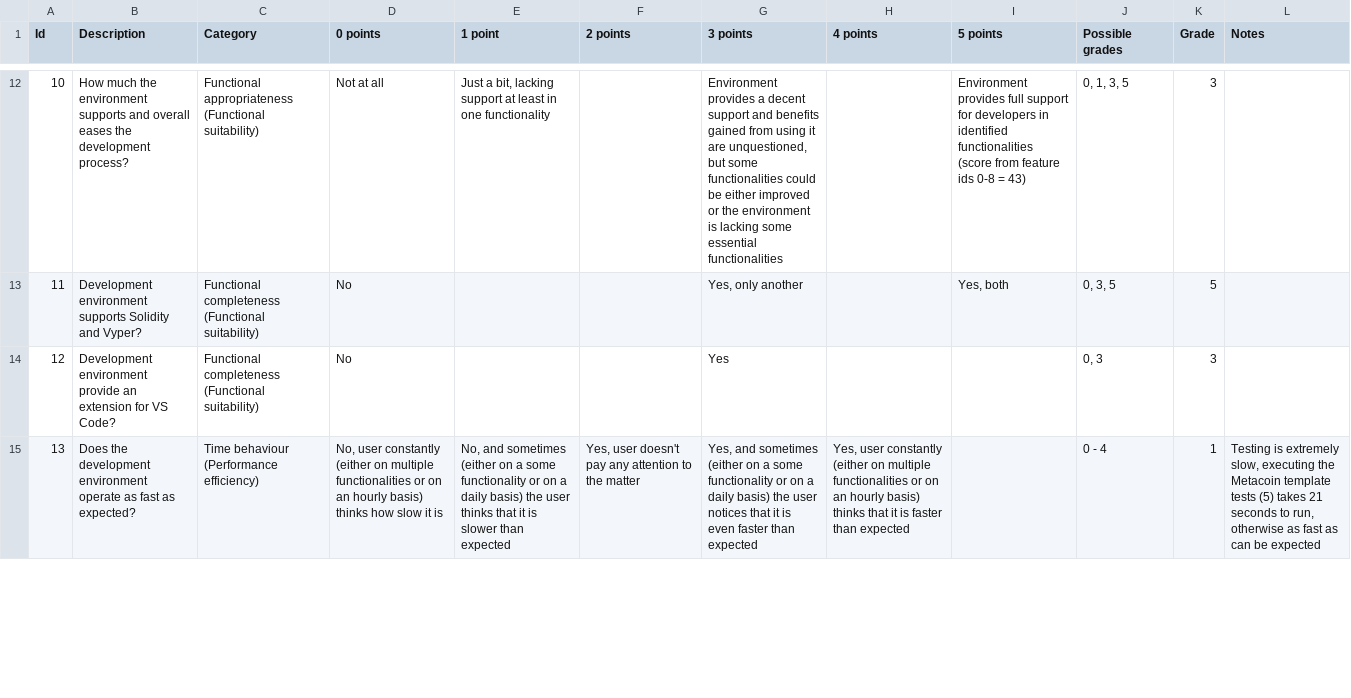
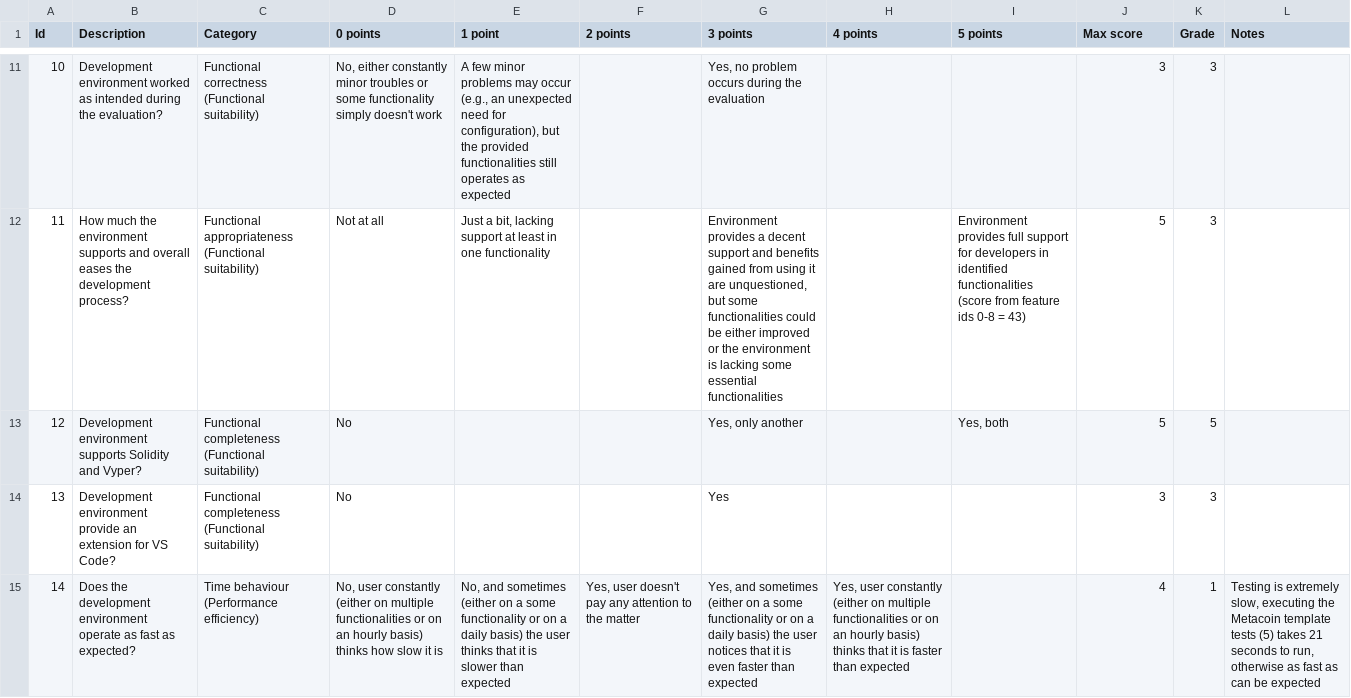
Before and after one commit to shonkam/master-thesis-evaluation-projects, a CSV file: graphs/data/truffleData.csv, drawn as a sheet; only a part is shown, gaps mark what is left out; addresses are those after the commit; the diff covers the shown part only; the diff names each change by its address in the sheet, - before the commit and + after, or states it on an @@ line.

Commit message:
updated evaluation, scripts for creating different graphs

```diff
--- a/graphs/data/truffleData.csv
+++ b/graphs/data/truffleData.csv
-J1: Possible grades
+J1: Max score
-B11 (Description): How much the environment supports and overall eases the development process?
+B11 (Description): Development environment worked as intended during the evaluation?
-C11 (Category): Functional appropriateness (Functional suitability)
+C11 (Category): Functional correctness (Functional suitability)
-D11 (0 points): Not at all
+D11 (0 points): No, either constantly minor troubles or some functionality simply doesn't work
-E11 (1 point): Just a bit, lacking support at least in one functionality
+E11 (1 point): A few minor problems may occur (e.g., an unexpected need for configuration), but the provided functionalities still operates as expected
-G11 (3 points): Environment provides a decent support and benefits gained from using it are unquestioned, but some functionalities could be either improved or the environment is lacking some essential functionalities
+G11 (3 points): Yes, no problem occurs during the evaluation
-I11 (5 points): Environment provides full support for developers in identified functionalities (score from feature ids 0-8 = 43)
+I11 (5 points): (empty)
-J11 (Max score): 0, 1, 3, 5
+J11 (Max score): 3
-B12 (Description): Development environment supports Solidity and Vyper?
+B12 (Description): How much the environment supports and overall eases the development process?
-C12 (Category): Functional completeness (Functional suitability)
+C12 (Category): Functional appropriateness (Functional suitability)
-D12 (0 points): No
+D12 (0 points): Not at all
-E12 (1 point): (empty)
+E12 (1 point): Just a bit, lacking support at least in one functionality
-G12 (3 points): Yes, only another
+G12 (3 points): Environment provides a decent support and benefits gained from using it are unquestioned, but some functionalities could be either improved or the environment is lacking some essential functionalities
-I12 (5 points): Yes, both
+I12 (5 points): Environment provides full support for developers in identified functionalities (score from feature ids 0-8 = 43)
-J12 (Max score): 0, 3, 5
+J12 (Max score): 5
-K12 (Grade): 5
+K12 (Grade): 3
-B13 (Description): Development environment provide an extension for VS Code?
+B13 (Description): Development environment supports Solidity and Vyper?
-G13 (3 points): Yes
+G13 (3 points): Yes, only another
-I13 (5 points): (empty)
+I13 (5 points): Yes, both
-J13 (Max score): 0, 3
+J13 (Max score): 5
-K13 (Grade): 3
+K13 (Grade): 5
+row 14: 13 | Development environment provide an extension for VS Code? | Functional completeness (Functional suitability) | No |  |  | Yes |  |  | 3 | 3
-A15 (Id): 13
+A15 (Id): 14
-J15 (Max score): 0 - 4
+J15 (Max score): 4
```
Also changed, not shown: 1 added row, 2 removed rows and 114 edited cells elsewhere in this file, graphs/data/brownieData.csv, 7 other files.
